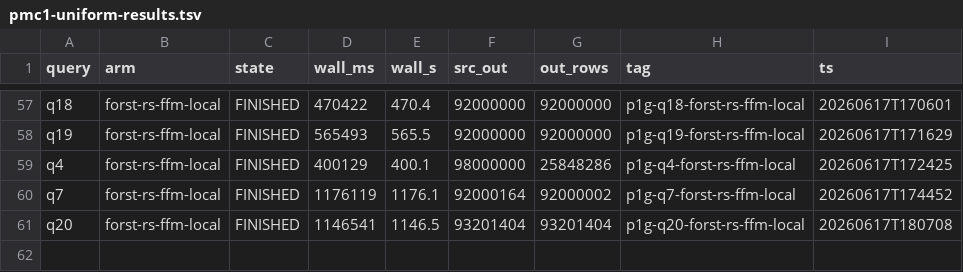
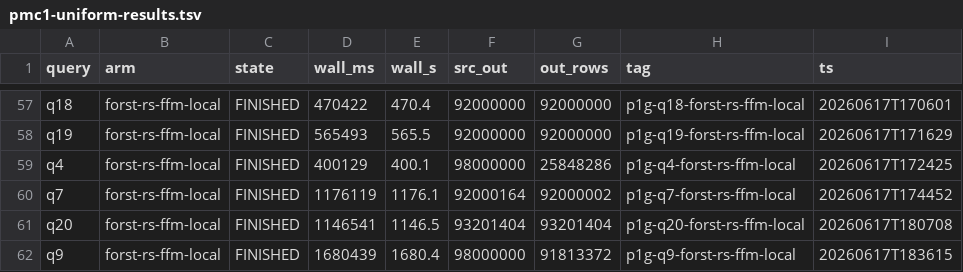
Before and after one commit to jackylee-ch/ForSt, a TSV file: tools/nexmark-local/pmc1-uniform-results.tsv, drawn as a sheet; only a part is shown, gaps mark what is left out.

```diff
--- a/tools/nexmark-local/pmc1-uniform-results.tsv
+++ b/tools/nexmark-local/pmc1-uniform-results.tsv
@@ -61 +61,2 @@ q7	forst-rs-ffm-local	FINISHED	1176119	1176.1	92000164	92000002	p1g-q7-forst-rs-
 q20	forst-rs-ffm-local	FINISHED	1146541	1146.5	93201404	93201404	p1g-q20-forst-rs-ffm-local	20260617T180708
+q9	forst-rs-ffm-local	FINISHED	1680439	1680.4	98000000	91813372	p1g-q9-forst-rs-ffm-local	20260617T183615
```
Also changed, not shown: 1 other file.
